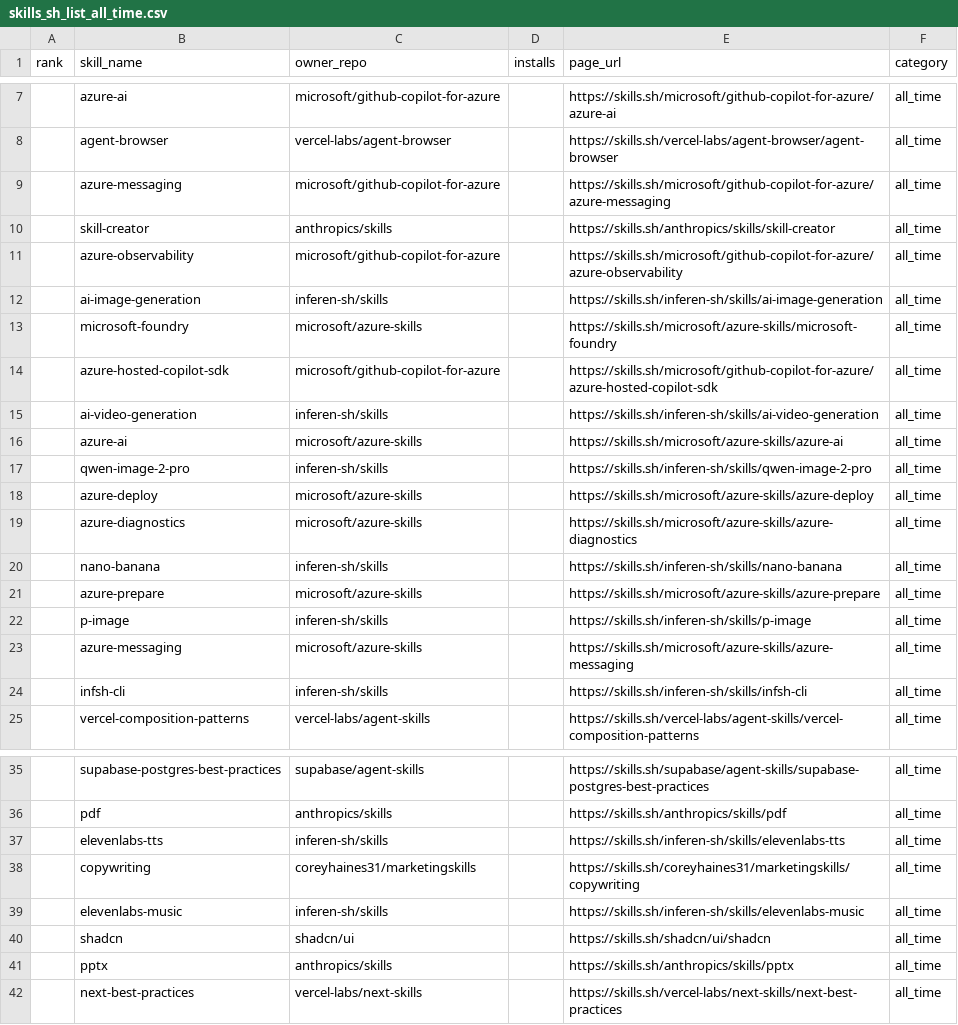
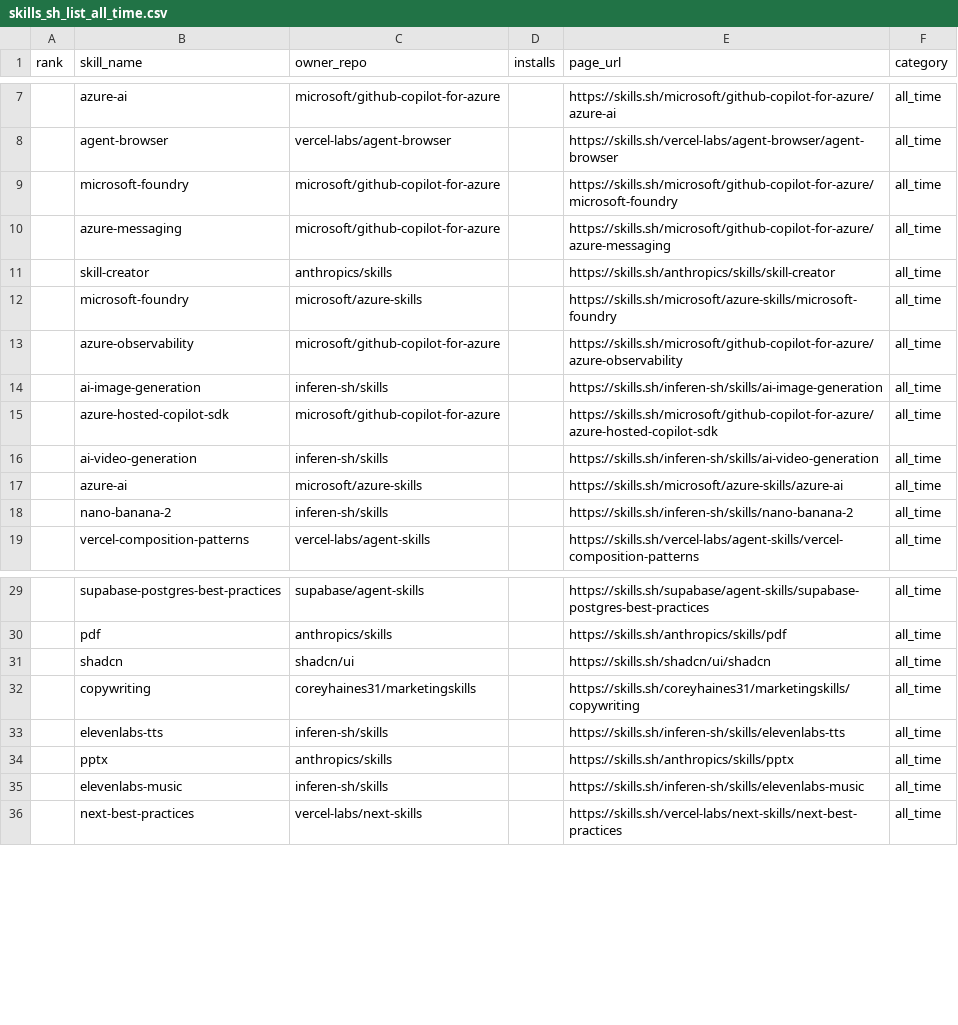
Before and after one commit to biyan113/skills.sh, a CSV file: skills_sh_list_all_time.csv, drawn as a sheet; only a part is shown, gaps mark what is left out; the diff covers the shown part only.

```diff
--- a/skills_sh_list_all_time.csv
+++ b/skills_sh_list_all_time.csv
@@ -8,7 +8,8 @@ rank,skill_name,owner_repo,installs,page_url,category
 ,agent-browser,vercel-labs/agent-browser,,https://skills.sh/vercel-labs/agent-browser/agent-browser,all_time
+,microsoft-foundry,microsoft/github-copilot-for-azure,,https://skills.sh/microsoft/github-copilot-for-azure/microsoft-foundry,all_time
 ,azure-messaging,microsoft/github-copilot-for-azure,,https://skills.sh/microsoft/github-copilot-for-azure/azure-messaging,all_time
 ,skill-creator,anthropics/skills,,https://skills.sh/anthropics/skills/skill-creator,all_time
+,microsoft-foundry,microsoft/azure-skills,,https://skills.sh/microsoft/azure-skills/microsoft-foundry,all_time
 ,azure-observability,microsoft/github-copilot-for-azure,,https://skills.sh/microsoft/github-copilot-for-azure/azure-observability,all_time
 ,ai-image-generation,inferen-sh/skills,,https://skills.sh/inferen-sh/skills/ai-image-generation,all_time
-,microsoft-foundry,microsoft/azure-skills,,https://skills.sh/microsoft/azure-skills/microsoft-foundry,all_time
 ,azure-hosted-copilot-sdk,microsoft/github-copilot-for-azure,,https://skills.sh/microsoft/github-copilot-for-azure/azure-hosted-copilot-sdk,all_time
@@ -16,10 +17,3 @@ rank,skill_name,owner_repo,installs,page_url,category
 ,azure-ai,microsoft/azure-skills,,https://skills.sh/microsoft/azure-skills/azure-ai,all_time
-,qwen-image-2-pro,inferen-sh/skills,,https://skills.sh/inferen-sh/skills/qwen-image-2-pro,all_time
-,azure-deploy,microsoft/azure-skills,,https://skills.sh/microsoft/azure-skills/azure-deploy,all_time
-,azure-diagnostics,microsoft/azure-skills,,https://skills.sh/microsoft/azure-skills/azure-diagnostics,all_time
-,nano-banana,inferen-sh/skills,,https://skills.sh/inferen-sh/skills/nano-banana,all_time
-,azure-prepare,microsoft/azure-skills,,https://skills.sh/microsoft/azure-skills/azure-prepare,all_time
-,p-image,inferen-sh/skills,,https://skills.sh/inferen-sh/skills/p-image,all_time
-,azure-messaging,microsoft/azure-skills,,https://skills.sh/microsoft/azure-skills/azure-messaging,all_time
-,infsh-cli,inferen-sh/skills,,https://skills.sh/inferen-sh/skills/infsh-cli,all_time
+,nano-banana-2,inferen-sh/skills,,https://skills.sh/inferen-sh/skills/nano-banana-2,all_time
 ,vercel-composition-patterns,vercel-labs/agent-skills,,https://skills.sh/vercel-labs/agent-skills/vercel-composition-patterns,all_time
@@ -36,7 +30,7 @@ rank,skill_name,owner_repo,installs,page_url,category
 ,pdf,anthropics/skills,,https://skills.sh/anthropics/skills/pdf,all_time
+,shadcn,shadcn/ui,,https://skills.sh/shadcn/ui/shadcn,all_time
+,copywriting,coreyhaines31/marketingskills,,https://skills.sh/coreyhaines31/marketingskills/copywriting,all_time
 ,elevenlabs-tts,inferen-sh/skills,,https://skills.sh/inferen-sh/skills/elevenlabs-tts,all_time
-,copywriting,coreyhaines31/marketingskills,,https://skills.sh/coreyhaines31/marketingskills/copywriting,all_time
+,pptx,anthropics/skills,,https://skills.sh/anthropics/skills/pptx,all_time
 ,elevenlabs-music,inferen-sh/skills,,https://skills.sh/inferen-sh/skills/elevenlabs-music,all_time
-,shadcn,shadcn/ui,,https://skills.sh/shadcn/ui/shadcn,all_time
-,pptx,anthropics/skills,,https://skills.sh/anthropics/skills/pptx,all_time
 ,next-best-practices,vercel-labs/next-skills,,https://skills.sh/vercel-labs/next-skills/next-best-practices,all_time
```
Also changed, not shown: 12 added rows, 4 removed rows, 40 moved rows and 6 edited cells elsewhere in this file, skills_sh_list_hot.csv, skills_sh_list_trending.csv, 3 other files.
